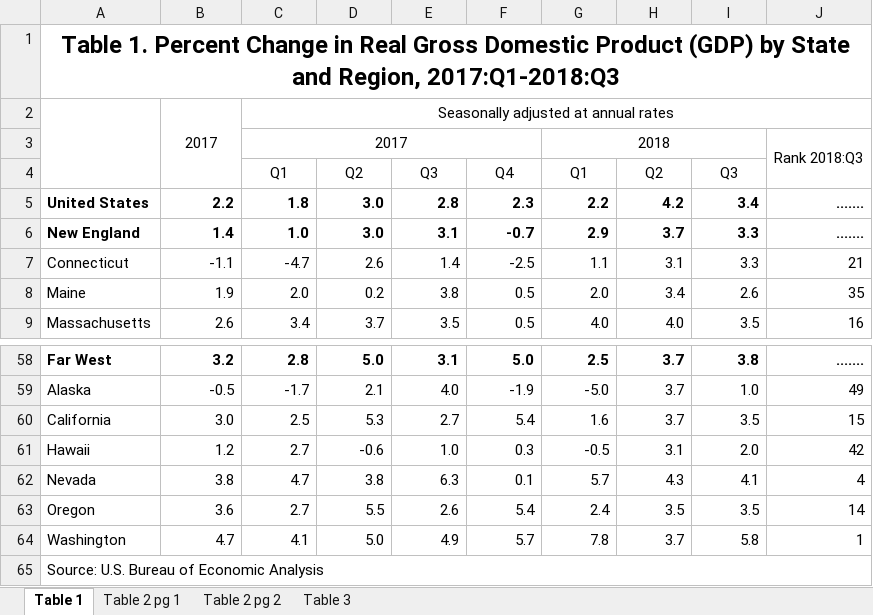
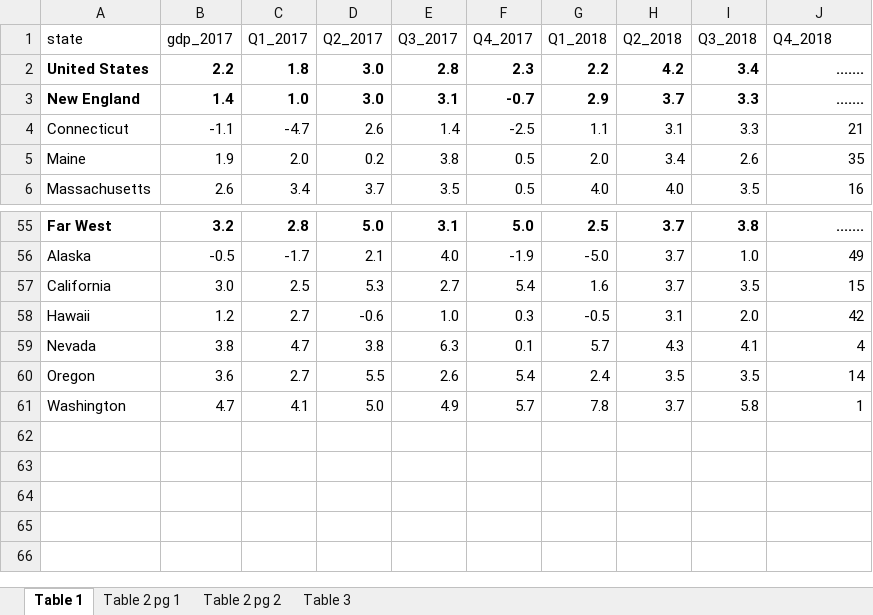
Before and after one commit to peerapongsm/info201a-wi19-final-project-ae4, an Excel workbook: dataset/gdp_2017.xlsx, sheet Table 1, drawn as a sheet; only a part is shown, gaps mark what is left out; values as stored, in another font and other column widths than the file's, no borders; table styles not drawn; removed rows and columns are numbered as before the commit, all else as after; the diff names each change by its address in the sheet, - before the commit and + after, or states it on an @@ line.

```diff
--- a/dataset/gdp_2017.xlsx (sheet Table 1)
+++ b/dataset/gdp_2017.xlsx (sheet Table 1)
-row 1: Table 1. Percent Change in Real Gross Domestic Product (GDP) by State and Region, 2017:Q1-2018:Q3
-row 2:  | 2017 | Seasonally adjusted at annual rates
-row 3:  |  | 2017 |  |  |  | 2018 |  |  | Rank 2018:Q3
-row 4:  |  | Q1 | Q2 | Q3 | Q4 | Q1 | Q2 | Q3
+row 1: state | gdp_2017 | Q1_2017 | Q2_2017 | Q3_2017 | Q4_2017 | Q1_2018 | Q2_2018 | Q3_2018 | Q4_2018
-row 65: Source: U.S. Bureau of Economic Analysis
```
Also changed, not shown: 1 other file.
